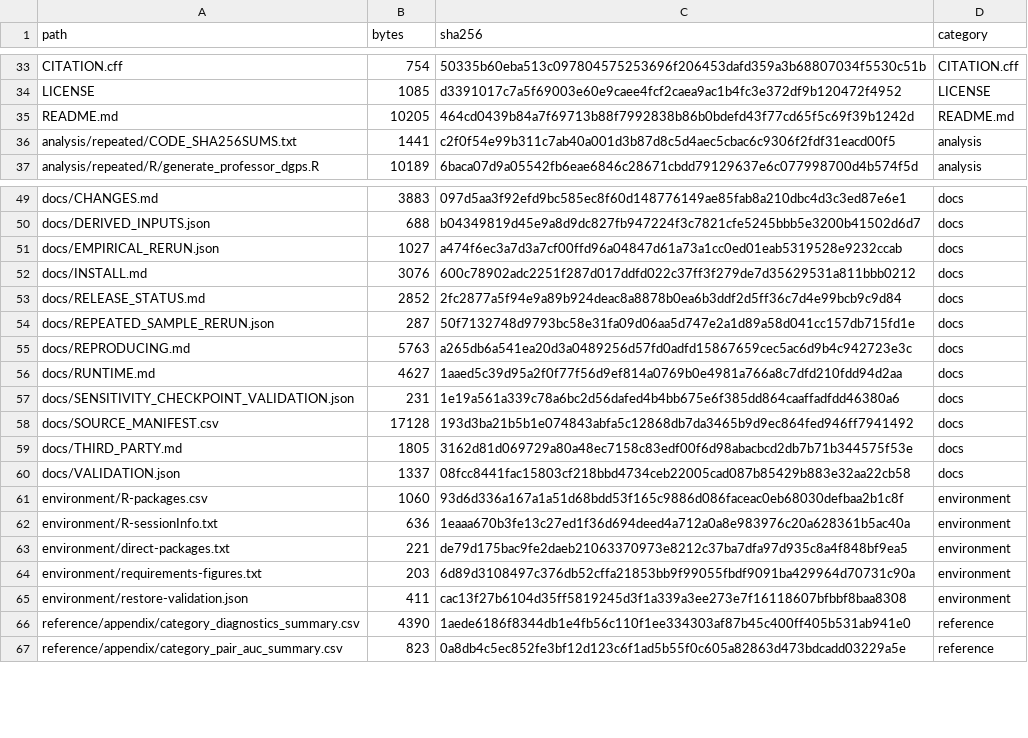
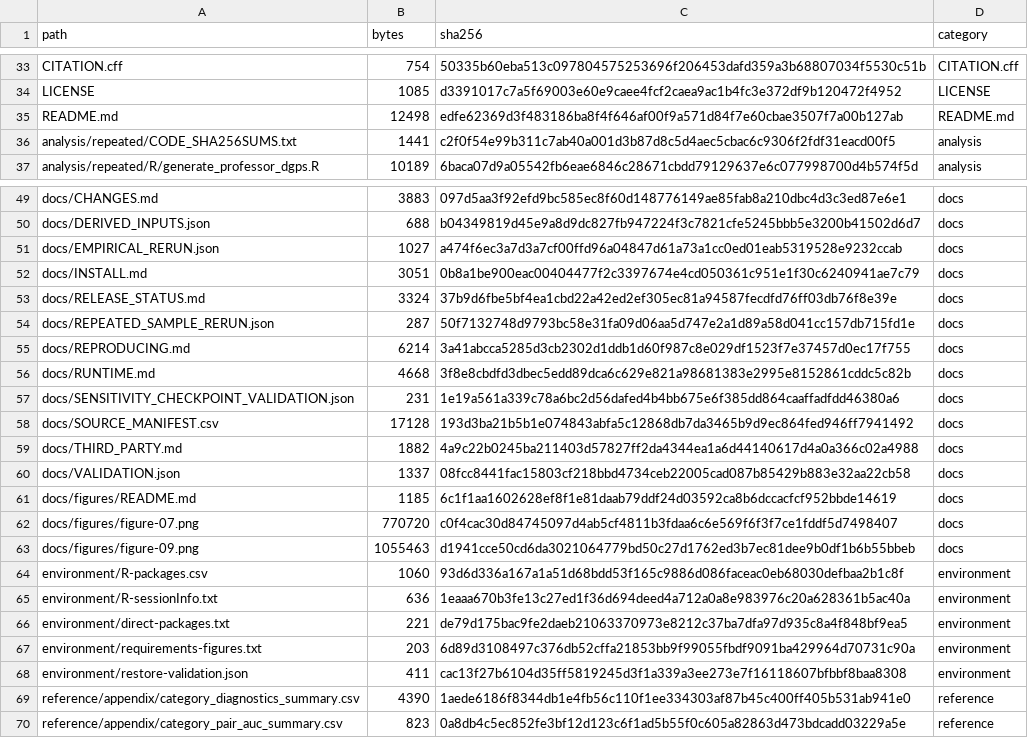
Before and after one commit to geowhk/ml-sas-paper, a CSV file: docs/PUBLISH_FILES.csv, drawn as a sheet; only a part is shown, gaps mark what is left out.

Commit message:
Add key research figures and clarify public reproduction documentation

```diff
--- a/docs/PUBLISH_FILES.csv
+++ b/docs/PUBLISH_FILES.csv
@@ -34,3 +34,3 @@ CITATION.cff,754,50335b60eba513c097804575253696f206453dafd359a3b68807034f5530c51
 LICENSE,1085,d3391017c7a5f69003e60e9caee4fcf2caea9ac1b4fc3e372df9b120472f4952,LICENSE
-README.md,10205,464cd0439b84a7f69713b88f7992838b86b0bdefd43f77cd65f5c69f39b1242d,README.md
+README.md,12498,edfe62369d3f483186ba8f4f646af00f9a571d84f7e60cbae3507f7a00b127ab,README.md
 analysis/repeated/CODE_SHA256SUMS.txt,1441,c2f0f54e99b311c7ab40a001d3b87d8c5d4aec5cbac6c9306f2fdf31eacd00f5,analysis
@@ -51,11 +51,14 @@ docs/DERIVED_INPUTS.json,688,b04349819d45e9a8d9dc827fb947224f3c7821cfe5245bbb5e3
 docs/EMPIRICAL_RERUN.json,1027,a474f6ec3a7d3a7cf00ffd96a04847d61a73a1cc0ed01eab5319528e9232ccab,docs
-docs/INSTALL.md,3076,600c78902adc2251f287d017ddfd022c37ff3f279de7d35629531a811bbb0212,docs
-docs/RELEASE_STATUS.md,2852,2fc2877a5f94e9a89b924deac8a8878b0ea6b3ddf2d5ff36c7d4e99bcb9c9d84,docs
+docs/INSTALL.md,3051,0b8a1be900eac00404477f2c3397674e4cd050361c951e1f30c6240941ae7c79,docs
+docs/RELEASE_STATUS.md,3324,37b9d6fbe5bf4ea1cbd22a42ed2ef305ec81a94587fecdfd76ff03db76f8e39e,docs
 docs/REPEATED_SAMPLE_RERUN.json,287,50f7132748d9793bc58e31fa09d06aa5d747e2a1d89a58d041cc157db715fd1e,docs
-docs/REPRODUCING.md,5763,a265db6a541ea20d3a0489256d57fd0adfd15867659cec5ac6d9b4c942723e3c,docs
-docs/RUNTIME.md,4627,1aaed5c39d95a2f0f77f56d9ef814a0769b0e4981a766a8c7dfd210fdd94d2aa,docs
+docs/REPRODUCING.md,6214,3a41abcca5285d3cb2302d1ddb1d60f987c8e029df1523f7e37457d0ec17f755,docs
+docs/RUNTIME.md,4668,3f8e8cbdfd3dbec5edd89dca6c629e821a98681383e2995e8152861cddc5c82b,docs
 docs/SENSITIVITY_CHECKPOINT_VALIDATION.json,231,1e19a561a339c78a6bc2d56dafed4b4bb675e6f385dd864caaffadfdd46380a6,docs
 docs/SOURCE_MANIFEST.csv,17128,193d3ba21b5b1e074843abfa5c12868db7da3465b9d9ec864fed946ff7941492,docs
-docs/THIRD_PARTY.md,1805,3162d81d069729a80a48ec7158c83edf00f6d98abacbcd2db7b71b344575f53e,docs
+docs/THIRD_PARTY.md,1882,4a9c22b0245ba211403d57827ff2da4344ea1a6d44140617d4a0a366c02a4988,docs
 docs/VALIDATION.json,1337,08fcc8441fac15803cf218bbd4734ceb22005cad087b85429b883e32aa22cb58,docs
+docs/figures/README.md,1185,6c1f1aa1602628ef8f1e81daab79ddf24d03592ca8b6dccacfcf952bbde14619,docs
+docs/figures/figure-07.png,770720,c0f4cac30d84745097d4ab5cf4811b3fdaa6c6e569f6f3f7ce1fddf5d7498407,docs
+docs/figures/figure-09.png,1055463,d1941cce50cd6da3021064779bd50c27d1762ed3b7ec81dee9b0df1b6b55bbeb,docs
 environment/R-packages.csv,1060,93d6d336a167a1a51d68bdd53f165c9886d086faceac0eb68030defbaa2b1c8f,environment
```
Also changed, not shown: 9 other files.
